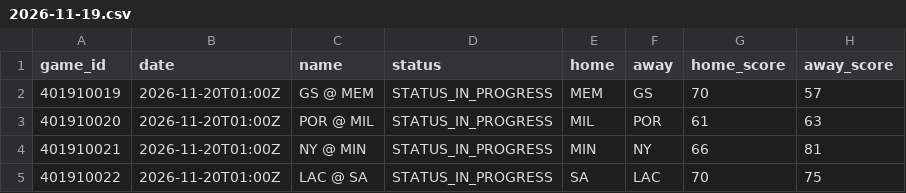
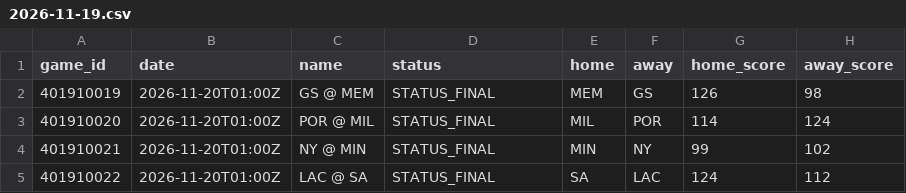
Before and after one commit to mason7park-debug/NBAprojections, a CSV file: data/slate/2026-11-19.csv, drawn as a sheet.

```diff
--- a/data/slate/2026-11-19.csv
+++ b/data/slate/2026-11-19.csv
@@ -1,5 +1,5 @@
 game_id,date,name,status,home,away,home_score,away_score
-401910019,2026-11-20T01:00Z,GS @ MEM,STATUS_IN_PROGRESS,MEM,GS,70,57
-401910020,2026-11-20T01:00Z,POR @ MIL,STATUS_IN_PROGRESS,MIL,POR,61,63
-401910021,2026-11-20T01:00Z,NY @ MIN,STATUS_IN_PROGRESS,MIN,NY,66,81
-401910022,2026-11-20T01:00Z,LAC @ SA,STATUS_IN_PROGRESS,SA,LAC,70,75
+401910019,2026-11-20T01:00Z,GS @ MEM,STATUS_FINAL,MEM,GS,126,98
+401910020,2026-11-20T01:00Z,POR @ MIL,STATUS_FINAL,MIL,POR,114,124
+401910021,2026-11-20T01:00Z,NY @ MIN,STATUS_FINAL,MIN,NY,99,102
+401910022,2026-11-20T01:00Z,LAC @ SA,STATUS_FINAL,SA,LAC,124,112
```
Also changed, not shown: 3 other files.
